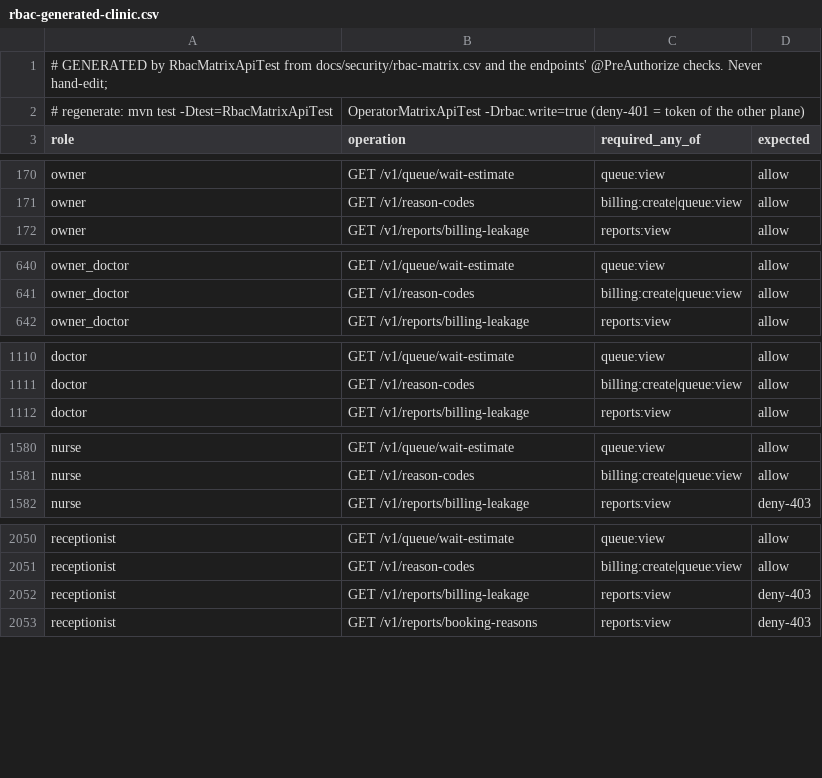
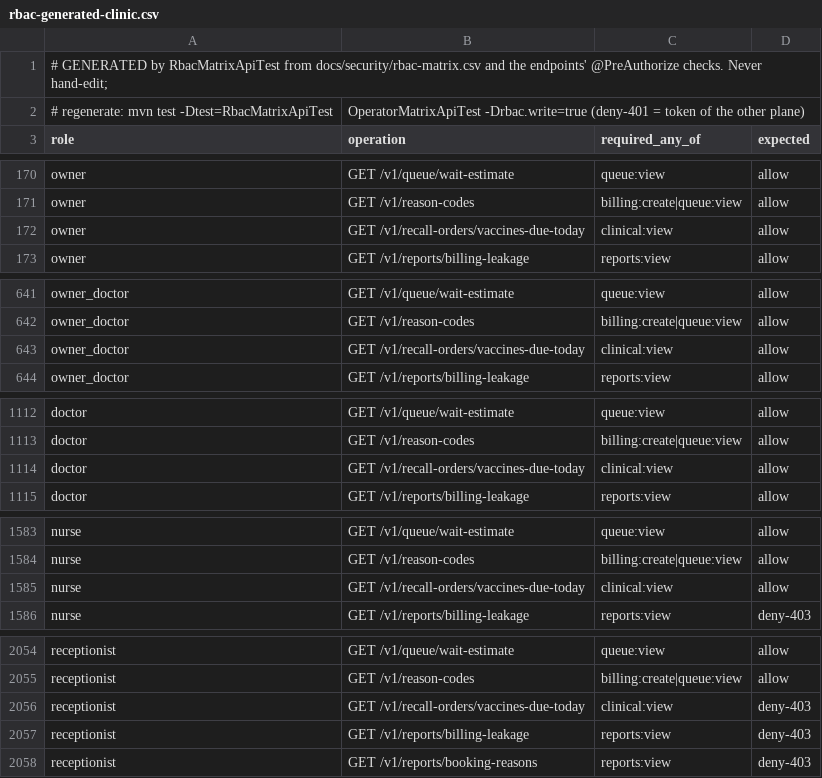
Before and after one commit to silpachandran08-web/Nabd, a CSV file: docs/security/rbac-generated-clinic.csv, drawn as a sheet; only a part is shown, gaps mark what is left out; the diff covers the shown part only; the diff names each change by its address in the sheet, - before the commit and + after, or states it on an @@ line.

```diff
--- a/docs/security/rbac-generated-clinic.csv
+++ b/docs/security/rbac-generated-clinic.csv
+row 172: owner | GET /v1/recall-orders/vaccines-due-today | clinical:view | allow
+row 643: owner_doctor | GET /v1/recall-orders/vaccines-due-today | clinical:view | allow
+row 1114: doctor | GET /v1/recall-orders/vaccines-due-today | clinical:view | allow
+row 1585: nurse | GET /v1/recall-orders/vaccines-due-today | clinical:view | allow
+row 2056: receptionist | GET /v1/recall-orders/vaccines-due-today | clinical:view | deny-403
```
Also changed, not shown: 1 added row elsewhere in this file, docs/security/rbac-generated-operator.csv, 11 other files.
